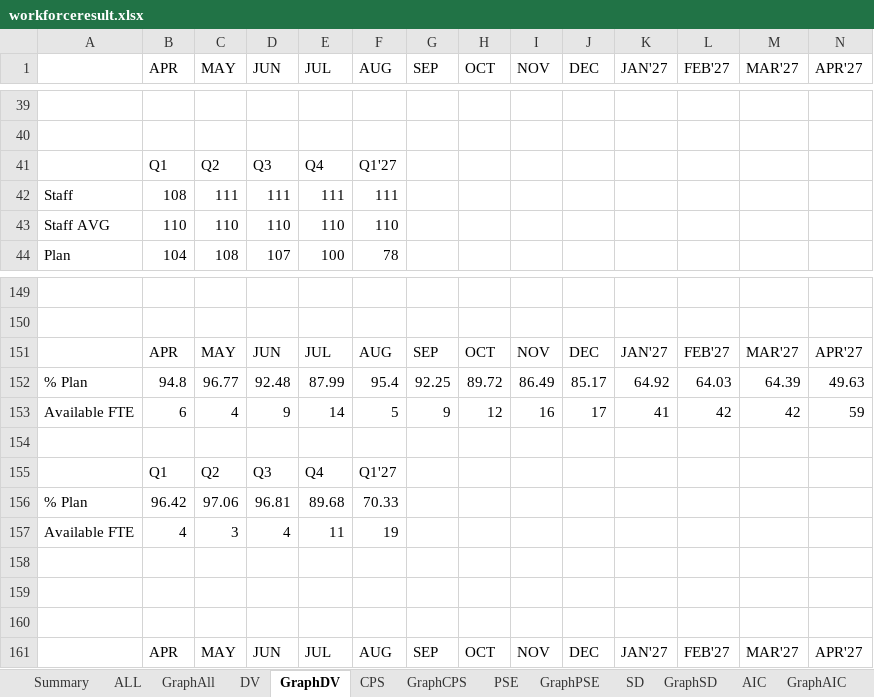
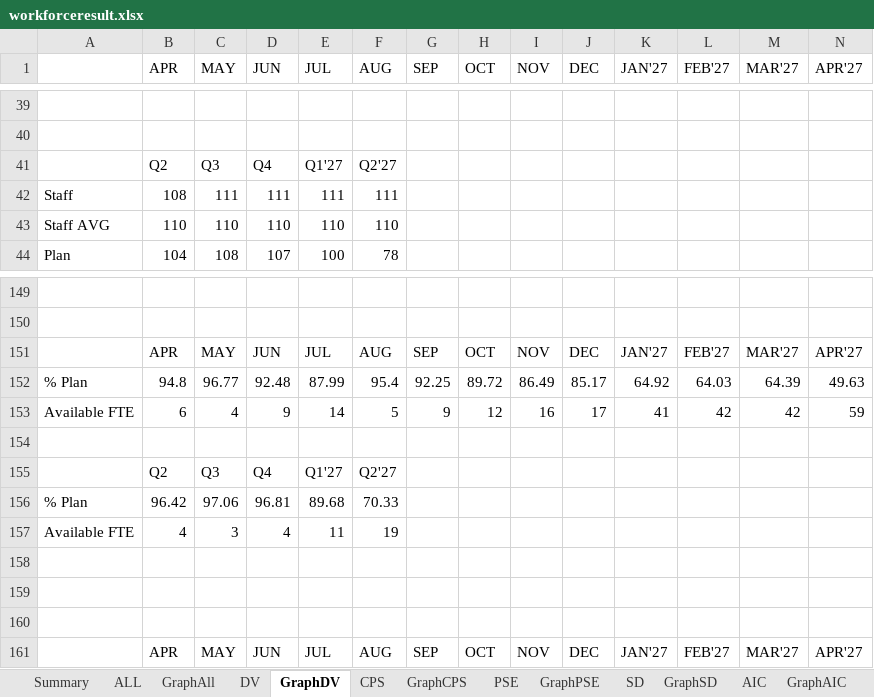
Before and after one commit to wedo-rm/workforce, an Excel workbook: workforceresult.xlsx, sheet GraphDV, drawn as a sheet; only a part is shown, gaps mark what is left out; values as stored, in another font and other column widths than the file's, no borders; removed rows and columns are numbered as before the commit, all else as after; rows hold the shown columns only; the diff names each change by its address in the sheet, - before the commit and + after, or states it on an @@ line.

Commit message:
update quarter label

```diff
--- a/workforceresult.xlsx (sheet GraphDV)
+++ b/workforceresult.xlsx (sheet GraphDV)
-row 41:  | Q1 | Q2 | Q3 | Q4 | Q1'27
+row 41:  | Q2 | Q3 | Q4 | Q1'27 | Q2'27
-row 155:  | Q1 | Q2 | Q3 | Q4 | Q1'27
+row 155:  | Q2 | Q3 | Q4 | Q1'27 | Q2'27
```
Also changed, not shown: sheet DV.
